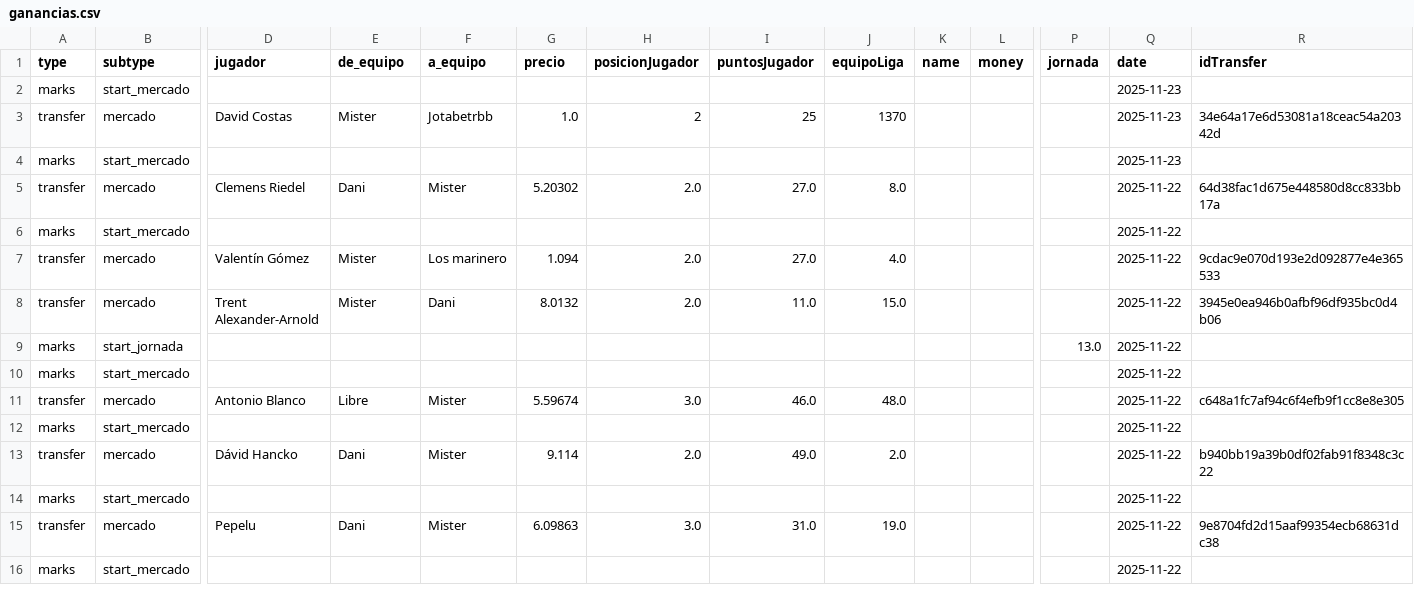
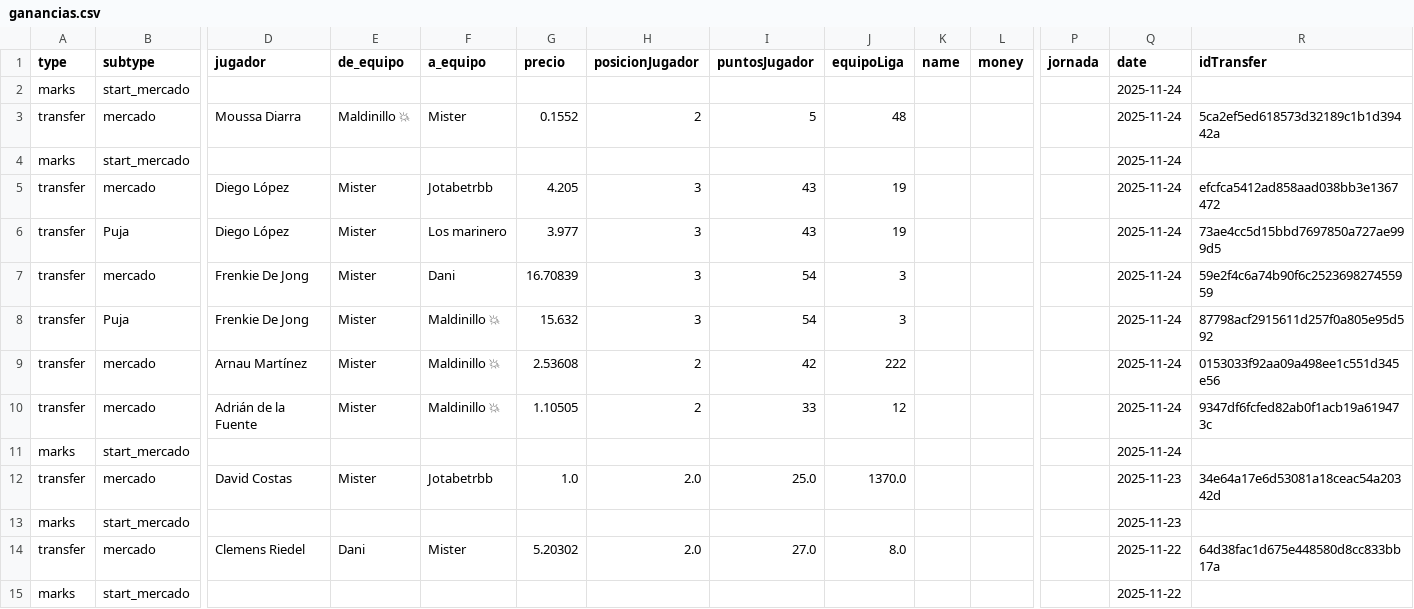
Before and after one commit to javica98/MisterFantasy_analytics, a CSV file: data/processed/ganancias.csv, drawn as a sheet; only a part is shown, gaps mark what is left out; the shorter side is filled out with more unchanged rows; addresses are those after the commit; rows hold the shown columns only; the diff names each change by its address in the sheet, - before the commit and + after, or states it on an @@ line.

```diff
--- a/data/processed/ganancias.csv
+++ b/data/processed/ganancias.csv
-Q2 (date): 2025-11-23
+Q2 (date): 2025-11-24
+row 3: transfer | mercado | Moussa Diarra | Maldinillo 💥 | Mister | 0.1552 | 2 | 5 | 48 |  |  |  | 2025-11-24 | 5ca2ef5ed618573d32189c1b1d39442a
+row 4: marks | start_mercado |  |  |  |  |  |  |  |  |  |  | 2025-11-24
+row 5: transfer | mercado | Diego López | Mister | Jotabetrbb | 4.205 | 3 | 43 | 19 |  |  |  | 2025-11-24 | efcfca5412ad858aad038bb3e1367472
+row 6: transfer | Puja | Diego López | Mister | Los marinero | 3.977 | 3 | 43 | 19 |  |  |  | 2025-11-24 | 73ae4cc5d15bbd7697850a727ae999d5
+row 7: transfer | mercado | Frenkie De Jong | Mister | Dani | 16.70839 | 3 | 54 | 3 |  |  |  | 2025-11-24 | 59e2f4c6a74b90f6c252369827455959
+row 8: transfer | Puja | Frenkie De Jong | Mister | Maldinillo 💥 | 15.632 | 3 | 54 | 3 |  |  |  | 2025-11-24 | 87798acf2915611d257f0a805e95d592
+row 9: transfer | mercado | Arnau Martínez | Mister | Maldinillo 💥 | 2.53608 | 2 | 42 | 222 |  |  |  | 2025-11-24 | 0153033f92aa09a498ee1c551d345e56
+row 10: transfer | mercado | Adrián de la Fuente | Mister | Maldinillo 💥 | 1.10505 | 2 | 33 | 12 |  |  |  | 2025-11-24 | 9347df6fcfed82ab0f1acb19a619473c
+row 11: marks | start_mercado |  |  |  |  |  |  |  |  |  |  | 2025-11-24
-H12 (posicionJugador): 2
+H12 (posicionJugador): 2.0
-I12 (puntosJugador): 25
+I12 (puntosJugador): 25.0
-J12 (equipoLiga): 1370
+J12 (equipoLiga): 1370.0
```
Also changed, not shown: data/processed/clasificaciones.csv, data/processed/jornadas.csv.
